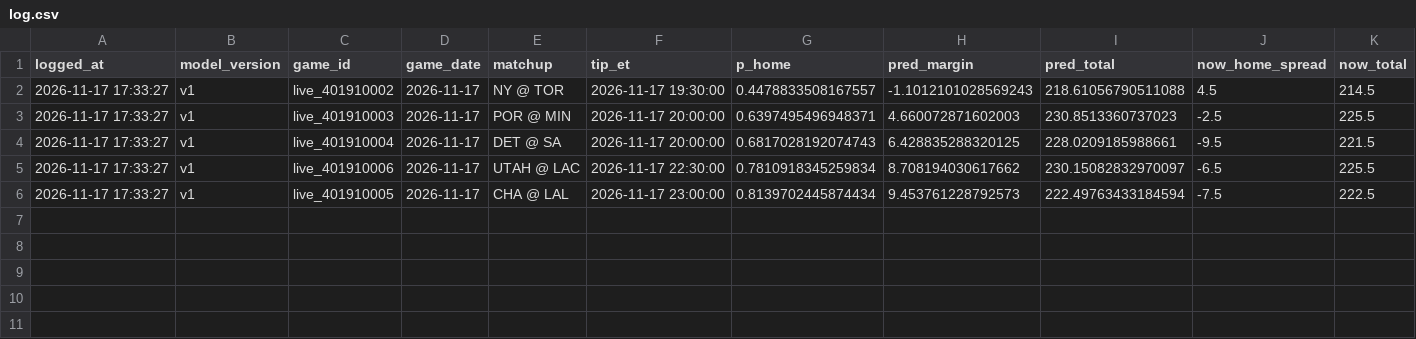
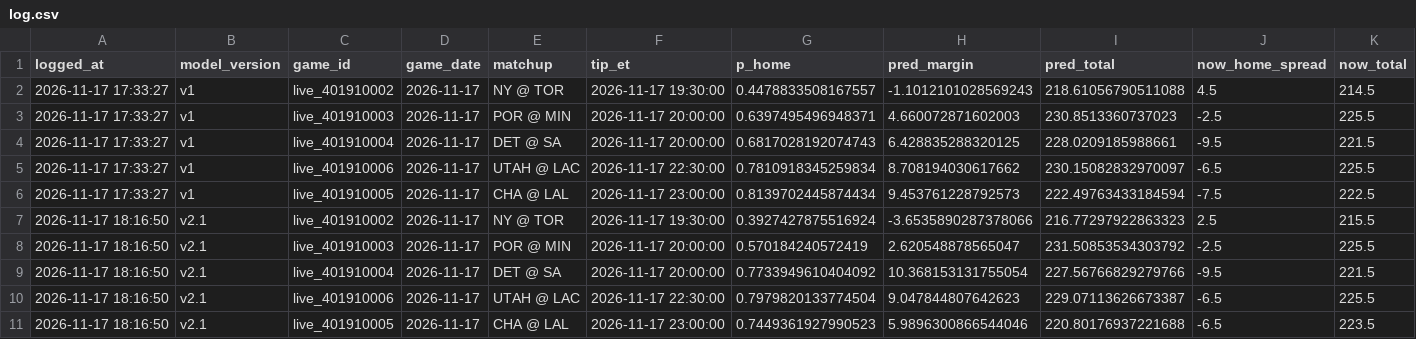
Before and after one commit to QuangTran-ye/nba-engine, a CSV file: forward/log.csv, drawn as a sheet; only a part is shown; rows hold the shown columns only; the diff names each change by its address in the sheet, - before the commit and + after, or states it on an @@ line.

Commit message:
Fix live injury features when a status has no entries on one side; log v2.1 picks

```diff
--- a/forward/log.csv
+++ b/forward/log.csv
+row 7: 2026-11-17 18:16:50 | v2.1 | live_401910002 | 2026-11-17 | NY @ TOR | 2026-11-17 19:30:00 | 0.3927427875516924 | -3.6535890287378066 | 216.77297922863323 | 2.5 | 215.5
+row 8: 2026-11-17 18:16:50 | v2.1 | live_401910003 | 2026-11-17 | POR @ MIN | 2026-11-17 20:00:00 | 0.570184240572419 | 2.620548878565047 | 231.50853534303792 | -2.5 | 225.5
+row 9: 2026-11-17 18:16:50 | v2.1 | live_401910004 | 2026-11-17 | DET @ SA | 2026-11-17 20:00:00 | 0.7733949610404092 | 10.368153131755054 | 227.56766829279766 | -9.5 | 221.5
+row 10: 2026-11-17 18:16:50 | v2.1 | live_401910006 | 2026-11-17 | UTAH @ LAC | 2026-11-17 22:30:00 | 0.7979820133774504 | 9.047844807642623 | 229.07113626673387 | -6.5 | 225.5
+row 11: 2026-11-17 18:16:50 | v2.1 | live_401910005 | 2026-11-17 | CHA @ LAL | 2026-11-17 23:00:00 | 0.7449361927990523 | 5.9896300866544046 | 220.80176937221688 | -6.5 | 223.5
```
Also changed, not shown: 4 other files.
